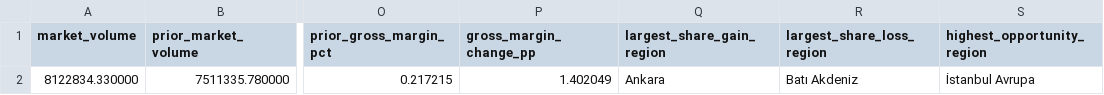
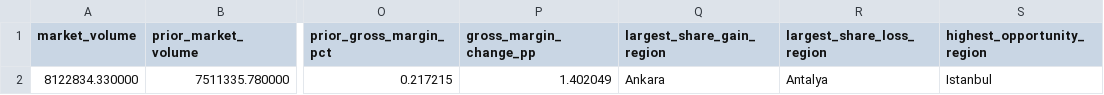
Before and after one commit to mertcanakdogan/energy-market-intelligence-dashboard, a CSV file: outputs/examples/executive_kpis.csv, drawn as a sheet; only a part is shown, gaps mark what is left out; the diff names each change by its address in the sheet, - before the commit and + after, or states it on an @@ line.

```diff
--- a/outputs/examples/executive_kpis.csv
+++ b/outputs/examples/executive_kpis.csv
-R2 (largest_share_loss_region): Batı Akdeniz
+R2 (largest_share_loss_region): Antalya
-S2 (highest_opportunity_region): İstanbul Avrupa
+S2 (highest_opportunity_region): Istanbul
```
Also changed, not shown: outputs/examples/discount_policy_flags.csv, outputs/examples/elasticity_recovery.csv, 18 other files.
